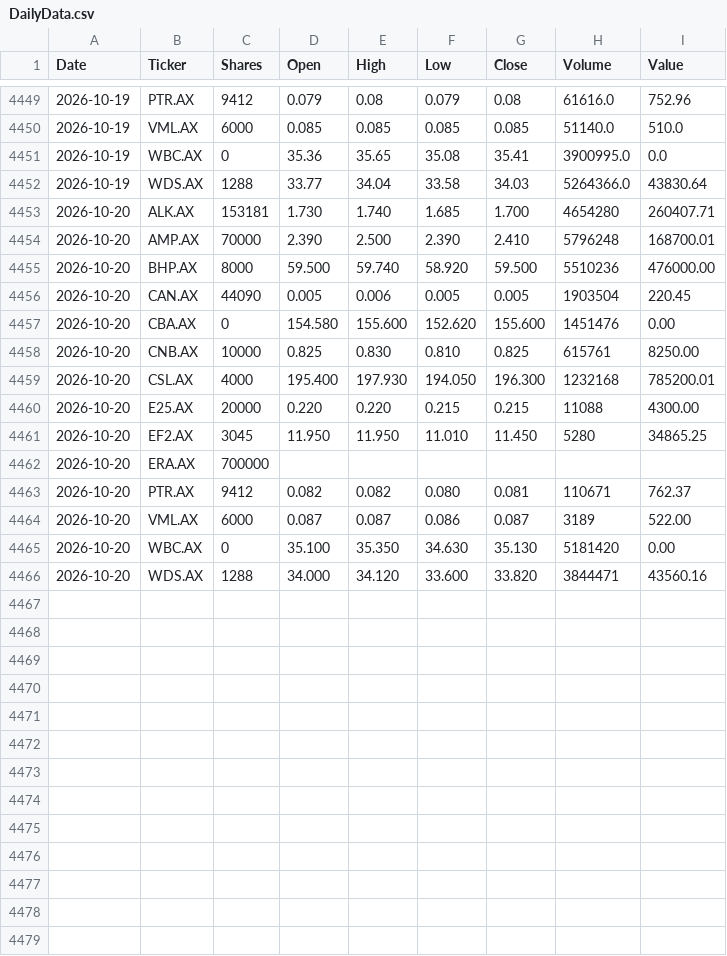
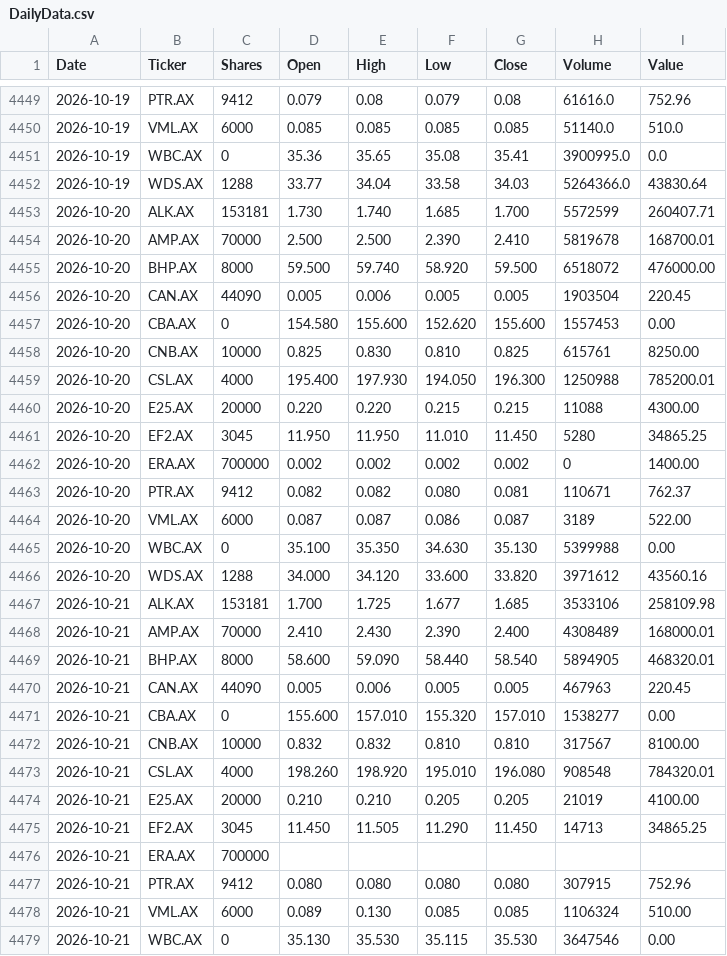
Before and after one commit to namor5772/EODshareReval, a CSV file: asx_eod_output/DailyData.csv, drawn as a sheet; only a part is shown, gaps mark what is left out; the diff covers the shown part only.

```diff
--- a/asx_eod_output/DailyData.csv
+++ b/asx_eod_output/DailyData.csv
@@ -4452,15 +4452,28 @@ Date,Ticker,Shares,Open,High,Low,Close,Volume,Value
 2026-10-19,WDS.AX,1288,33.77,34.04,33.58,34.03,5264366.0,43830.64
-2026-10-20,ALK.AX,153181,1.730,1.740,1.685,1.700,4654280,260407.71
-2026-10-20,AMP.AX,70000,2.390,2.500,2.390,2.410,5796248,168700.01
-2026-10-20,BHP.AX,8000,59.500,59.740,58.920,59.500,5510236,476000.00
+2026-10-20,ALK.AX,153181,1.730,1.740,1.685,1.700,5572599,260407.71
+2026-10-20,AMP.AX,70000,2.500,2.500,2.390,2.410,5819678,168700.01
+2026-10-20,BHP.AX,8000,59.500,59.740,58.920,59.500,6518072,476000.00
 2026-10-20,CAN.AX,44090,0.005,0.006,0.005,0.005,1903504,220.45
-2026-10-20,CBA.AX,0,154.580,155.600,152.620,155.600,1451476,0.00
+2026-10-20,CBA.AX,0,154.580,155.600,152.620,155.600,1557453,0.00
 2026-10-20,CNB.AX,10000,0.825,0.830,0.810,0.825,615761,8250.00
-2026-10-20,CSL.AX,4000,195.400,197.930,194.050,196.300,1232168,785200.01
+2026-10-20,CSL.AX,4000,195.400,197.930,194.050,196.300,1250988,785200.01
 2026-10-20,E25.AX,20000,0.220,0.220,0.215,0.215,11088,4300.00
 2026-10-20,EF2.AX,3045,11.950,11.950,11.010,11.450,5280,34865.25
-2026-10-20,ERA.AX,700000,,,,,,
+2026-10-20,ERA.AX,700000,0.002,0.002,0.002,0.002,0,1400.00
 2026-10-20,PTR.AX,9412,0.082,0.082,0.080,0.081,110671,762.37
 2026-10-20,VML.AX,6000,0.087,0.087,0.086,0.087,3189,522.00
-2026-10-20,WBC.AX,0,35.100,35.350,34.630,35.130,5181420,0.00
-2026-10-20,WDS.AX,1288,34.000,34.120,33.600,33.820,3844471,43560.16
+2026-10-20,WBC.AX,0,35.100,35.350,34.630,35.130,5399988,0.00
+2026-10-20,WDS.AX,1288,34.000,34.120,33.600,33.820,3971612,43560.16
+2026-10-21,ALK.AX,153181,1.700,1.725,1.677,1.685,3533106,258109.98
+2026-10-21,AMP.AX,70000,2.410,2.430,2.390,2.400,4308489,168000.01
+2026-10-21,BHP.AX,8000,58.600,59.090,58.440,58.540,5894905,468320.01
+2026-10-21,CAN.AX,44090,0.005,0.006,0.005,0.005,467963,220.45
+2026-10-21,CBA.AX,0,155.600,157.010,155.320,157.010,1538277,0.00
+2026-10-21,CNB.AX,10000,0.832,0.832,0.810,0.810,317567,8100.00
+2026-10-21,CSL.AX,4000,198.260,198.920,195.010,196.080,908548,784320.01
+2026-10-21,E25.AX,20000,0.210,0.210,0.205,0.205,21019,4100.00
+2026-10-21,EF2.AX,3045,11.450,11.505,11.290,11.450,14713,34865.25
+2026-10-21,ERA.AX,700000,,,,,,
+2026-10-21,PTR.AX,9412,0.080,0.080,0.080,0.080,307915,752.96
+2026-10-21,VML.AX,6000,0.089,0.130,0.085,0.085,1106324,510.00
+2026-10-21,WBC.AX,0,35.130,35.530,35.115,35.530,3647546,0.00
```
Also changed, not shown: 1 added row elsewhere in this file, 3 other files.
